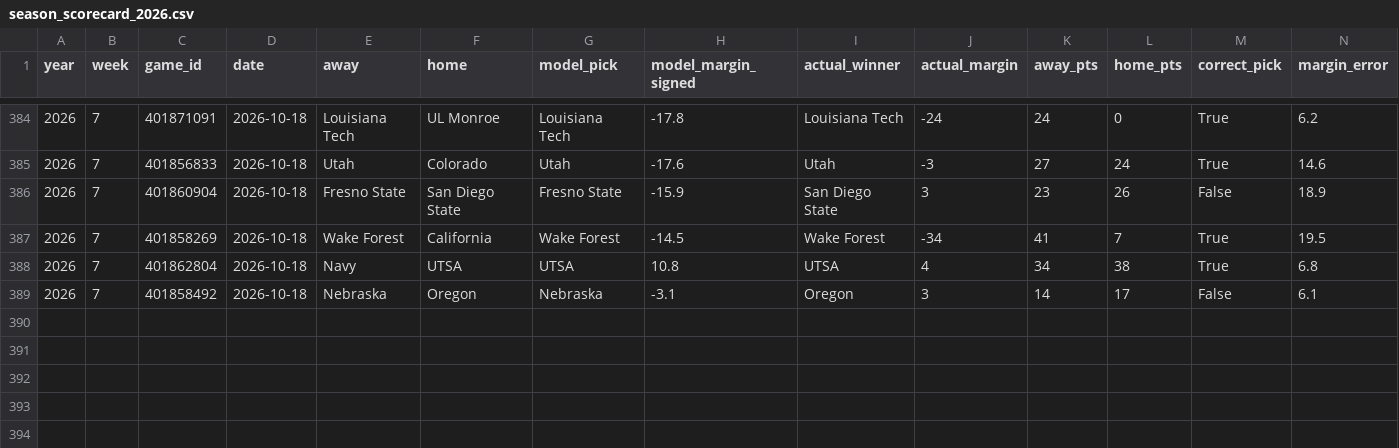
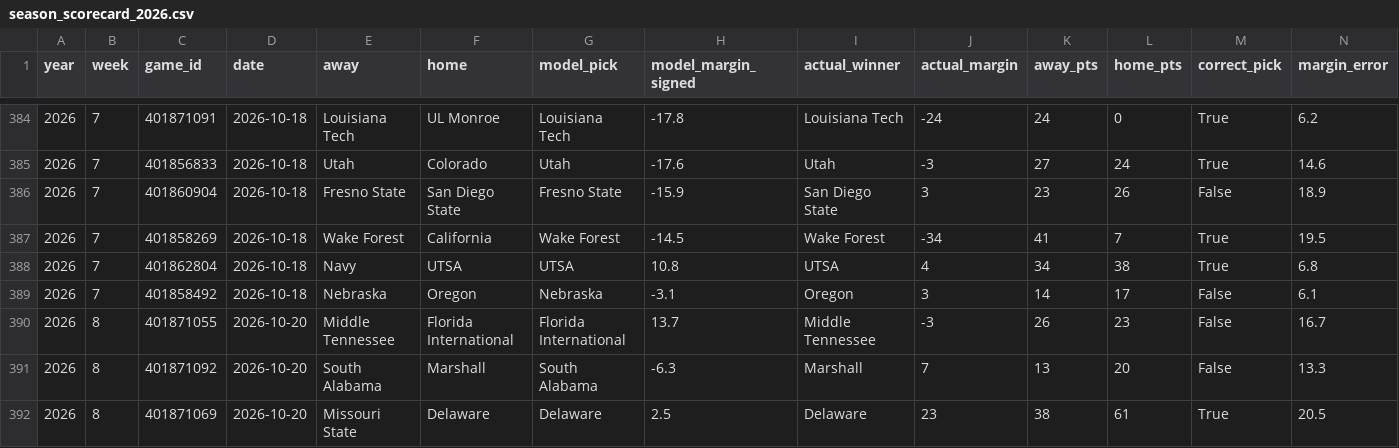
Before and after one commit to btaber-tech/cfb-handicap-model-2026, a CSV file: extracted_data/season_scorecard_2026.csv, drawn as a sheet; only a part is shown, gaps mark what is left out; rows hold the shown columns only; the diff names each change by its address in the sheet, - before the commit and + after, or states it on an @@ line.

```diff
--- a/extracted_data/season_scorecard_2026.csv
+++ b/extracted_data/season_scorecard_2026.csv
+row 390: 2026 | 8 | 401871055 | 2026-10-20 | Middle Tennessee | Florida International | Florida International | 13.7 | Middle Tennessee | -3 | 26 | 23 | False | 16.7
+row 391: 2026 | 8 | 401871092 | 2026-10-20 | South Alabama | Marshall | South Alabama | -6.3 | Marshall | 7 | 13 | 20 | False | 13.3
+row 392: 2026 | 8 | 401871069 | 2026-10-20 | Missouri State | Delaware | Delaware | 2.5 | Delaware | 23 | 38 | 61 | True | 20.5
```
